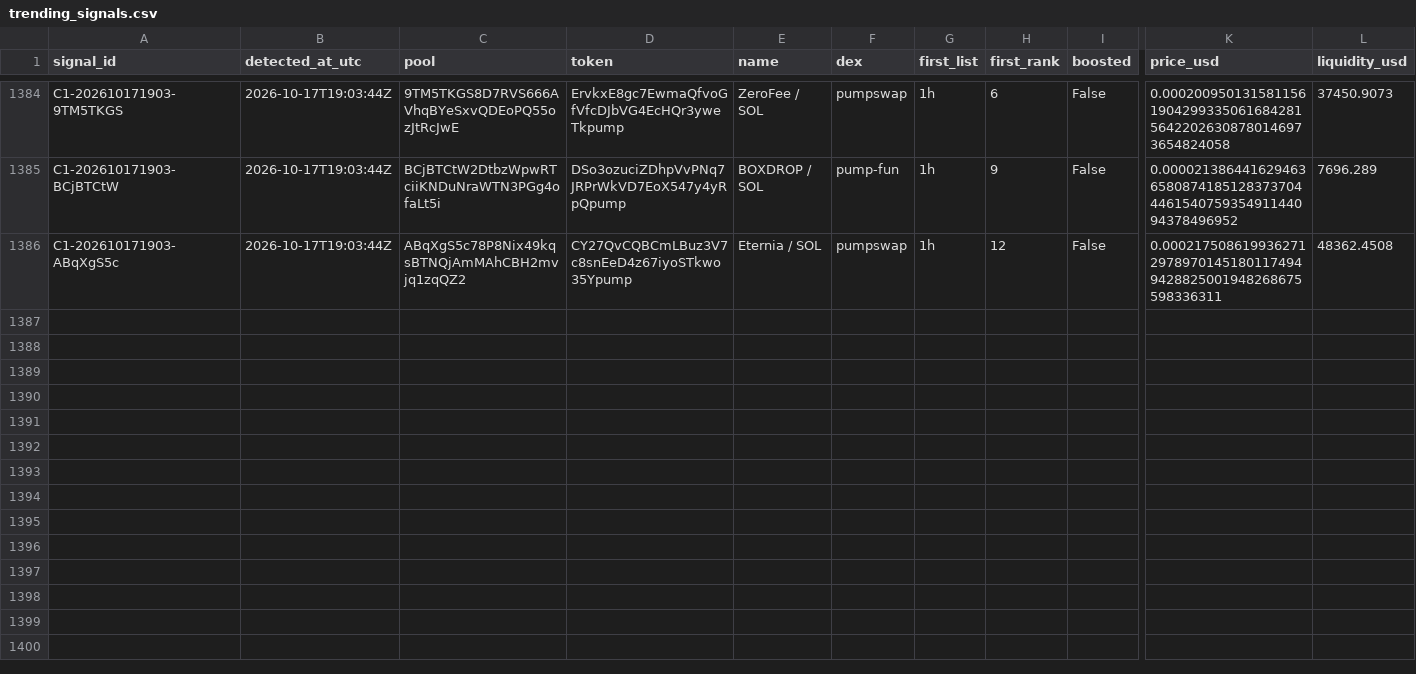
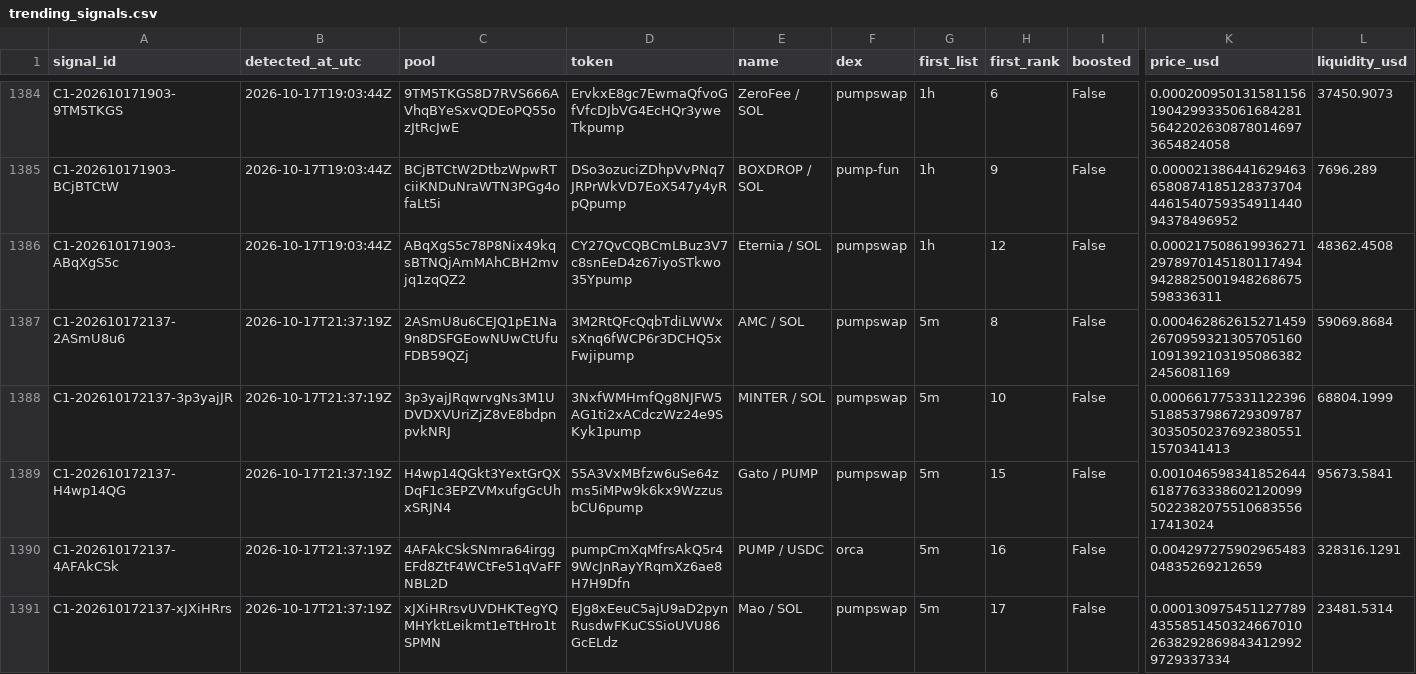
Before and after one commit to astonmonnach/signal-research, a CSV file: data/crypto/trending_signals.csv, drawn as a sheet; only a part is shown, gaps mark what is left out; rows hold the shown columns only; the diff covers the shown part only; the diff names each change by its address in the sheet, - before the commit and + after, or states it on an @@ line.

```diff
--- a/data/crypto/trending_signals.csv
+++ b/data/crypto/trending_signals.csv
+row 1387: C1-202610172137-2ASmU8u6 | 2026-10-17T21:37:19Z | 2ASmU8u6CEJQ1pE1Na9n8DSFGEowNUwCtUfuFDB59QZj | 3M2RtQFcQqbTdiLWWxsXnq6fWCP6r3DCHQ5xFwjipump | AMC / SOL | pumpswap | 5m | 8 | False | 0.000462862615271459267095932130570516010913921031950863822456081169 | 59069.8684
+row 1388: C1-202610172137-3p3yajJR | 2026-10-17T21:37:19Z | 3p3yajJRqwrvgNs3M1UDVDXVUriZjZ8vE8bdpnpvkNRJ | 3NxfWMHmfQg8NJFW5AG1ti2xACdczWz24e9SKyk1pump | MINTER / SOL | pumpswap | 5m | 10 | False | 0.000661775331122396518853798672930978730350502376923805511570341413 | 68804.1999
+row 1389: C1-202610172137-H4wp14QG | 2026-10-17T21:37:19Z | H4wp14QGkt3YextGrQXDqF1c3EPZVMxufgGcUhxSRJN4 | 55A3VxMBfzw6uSe64zms5iMPw9k6kx9WzzusbCU6pump | Gato / PUMP | pumpswap | 5m | 15 | False | 0.0010465983418526446187763338602120099502238207551068355617413024 | 95673.5841
+row 1390: C1-202610172137-4AFAkCSk | 2026-10-17T21:37:19Z | 4AFAkCSkSNmra64irggEFd8ZtF4WCtFe51qVaFFNBL2D | pumpCmXqMfrsAkQ5r49WcJnRayYRqmXz6ae8H7H9Dfn | PUMP / USDC | orca | 5m | 16 | False | 0.00429727590296548304835269212659 | 328316.1291
+row 1391: C1-202610172137-xJXiHRrs | 2026-10-17T21:37:19Z | xJXiHRrsvUVDHKTegYQMHYktLeikmt1eTtHro1tSPMN | EJg8xEeuC5ajU9aD2pynRusdwFKuCSSioUVU86GcELdz | Mao / SOL | pumpswap | 5m | 17 | False | 0.000130975451127789435585145032466701026382928698434129929729337334 | 23481.5314
```
Also changed, not shown: 4 added rows elsewhere in this file, data/crypto/trending_outcomes.csv.
